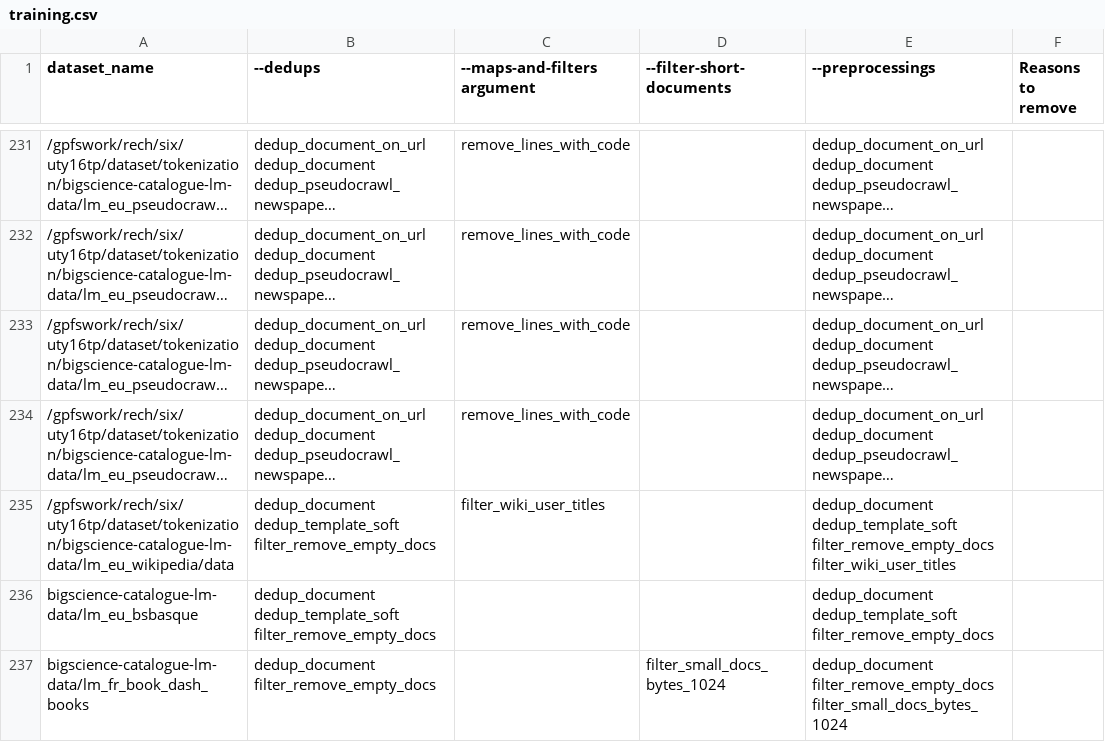
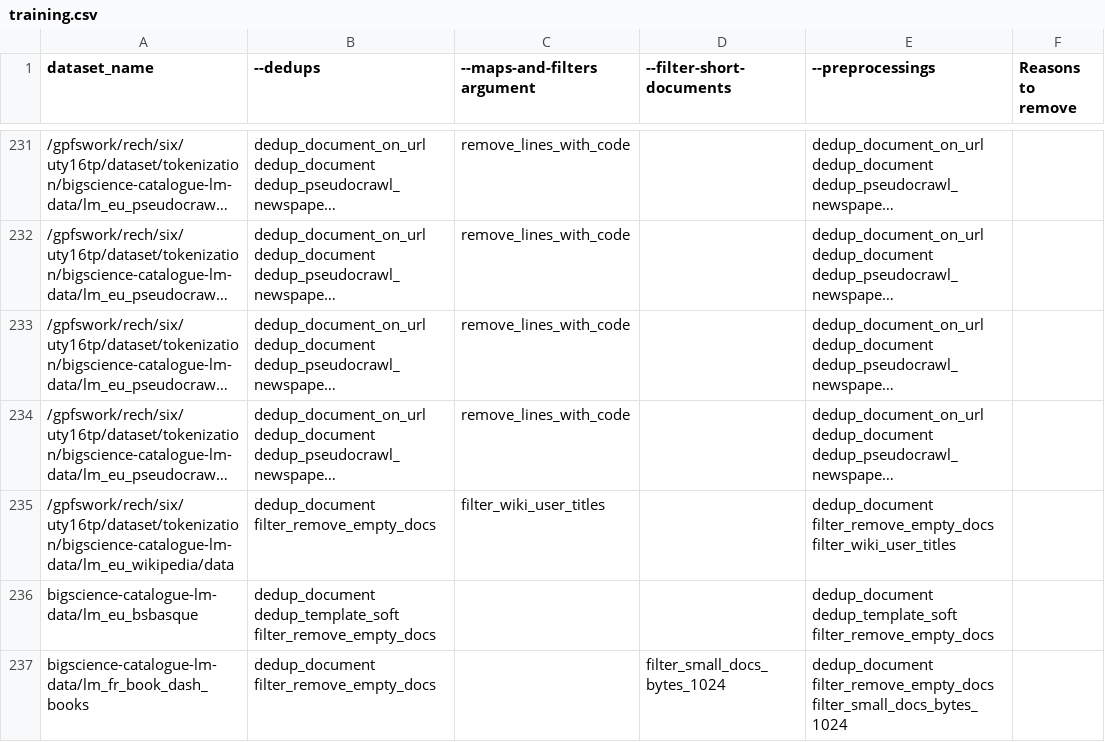
Before and after one commit to bigscience-workshop/catalogue_data, a CSV file: training.csv, drawn as a sheet; only a part is shown, gaps mark what is left out; long unchanged cells end in …; the diff covers the shown part only; the diff names each change by its address in the sheet, - before the commit and + after, or states it on an @@ line.

Commit message:
Update training.csv

```diff
--- a/training.csv
+++ b/training.csv
-B235 (--dedups): dedup_document dedup_template_soft filter_remove_empty_docs
+B235 (--dedups): dedup_document filter_remove_empty_docs
-E235 (--preprocessings): dedup_document dedup_template_soft filter_remove_empty_docs filter_wiki_user_titles
+E235 (--preprocessings): dedup_document filter_remove_empty_docs filter_wiki_user_titles
```
Also changed, not shown: 47 edited cells elsewhere in this file.
